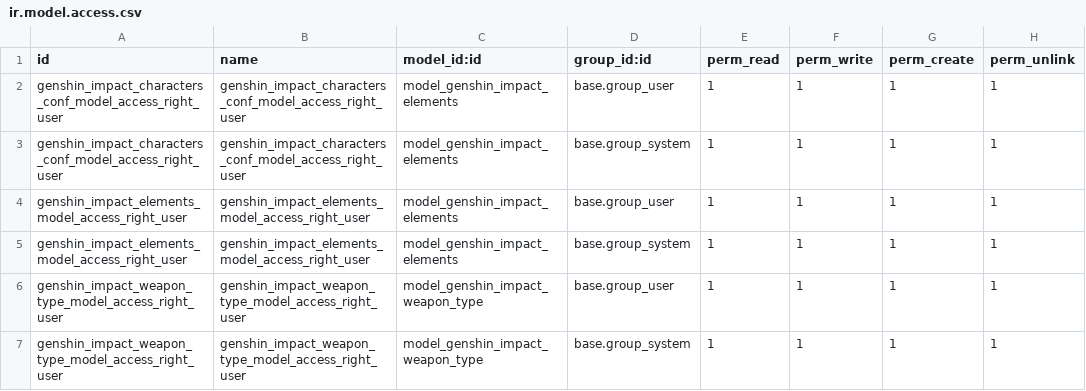
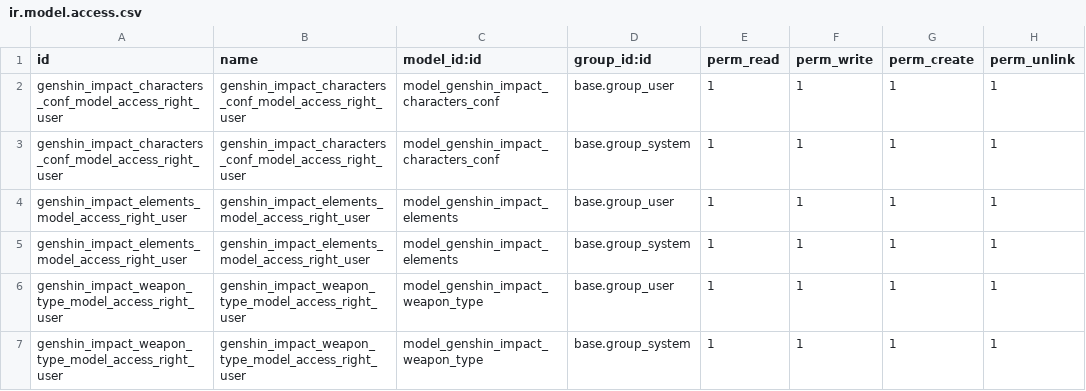
Before and after one commit to jalfonsoglz/genshin_impact, a CSV file: security/ir.model.access.csv, drawn as a sheet.

```diff
--- a/security/ir.model.access.csv
+++ b/security/ir.model.access.csv
@@ -1,4 +1,4 @@
 id,name,model_id:id,group_id:id,perm_read,perm_write,perm_create,perm_unlink
-genshin_impact_characters_conf_model_access_right_user,genshin_impact_characters_conf_model_access_right_user,model_genshin_impact_elements,base.group_user,1,1,1,1
-genshin_impact_characters_conf_model_access_right_user,genshin_impact_characters_conf_model_access_right_user,model_genshin_impact_elements,base.group_system,1,1,1,1
+genshin_impact_characters_conf_model_access_right_user,genshin_impact_characters_conf_model_access_right_user,model_genshin_impact_characters_conf,base.group_user,1,1,1,1
+genshin_impact_characters_conf_model_access_right_user,genshin_impact_characters_conf_model_access_right_user,model_genshin_impact_characters_conf,base.group_system,1,1,1,1
 genshin_impact_elements_model_access_right_user,genshin_impact_elements_model_access_right_user,model_genshin_impact_elements,base.group_user,1,1,1,1
```
Also changed, not shown: 6 other files.
